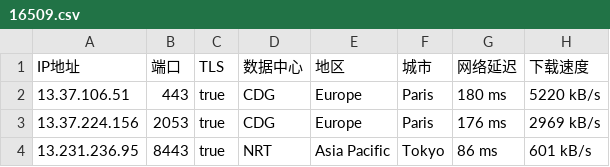
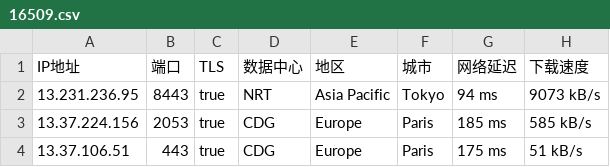
Before and after one commit to o2sky/yxip, a CSV file: 16509.csv, drawn as a sheet.

```diff
--- a/16509.csv
+++ b/16509.csv
@@ -1,4 +1,4 @@
 IP地址,端口,TLS,数据中心,地区,城市,网络延迟,下载速度
-13.37.106.51,443,true,CDG,Europe,Paris,180 ms,5220 kB/s
-13.37.224.156,2053,true,CDG,Europe,Paris,176 ms,2969 kB/s
-13.231.236.95,8443,true,NRT,Asia Pacific,Tokyo,86 ms,601 kB/s
+13.231.236.95,8443,true,NRT,Asia Pacific,Tokyo,94 ms,9073 kB/s
+13.37.224.156,2053,true,CDG,Europe,Paris,185 ms,585 kB/s
+13.37.106.51,443,true,CDG,Europe,Paris,175 ms,51 kB/s
```
Also changed, not shown: 31898.csv, 45102.csv, 3 other files.
